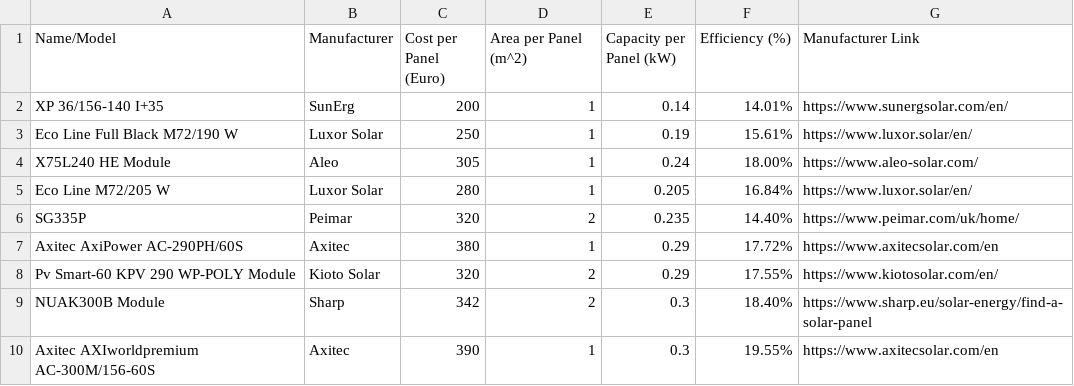
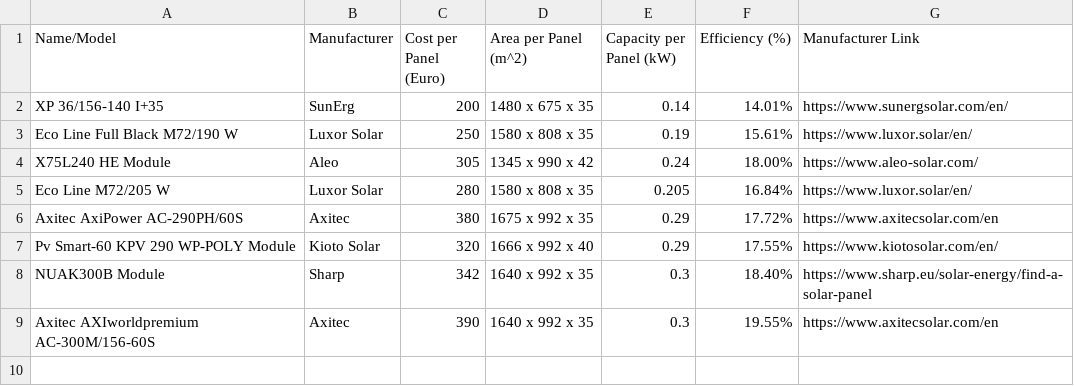
Before and after one commit to tjcoppola234/UNDP_Albania_Solar_Calculator, a CSV file: public/data/SolarPanelData.csv, drawn as a sheet.

Commit message:
panel dimensions vs panel area an option now

```diff
--- a/public/data/SolarPanelData.csv
+++ b/public/data/SolarPanelData.csv
@@ -1,10 +1,9 @@
 Name/Model,Manufacturer,Cost per Panel (Euro),Area per Panel (m^2),Capacity per Panel (kW),Efficiency (%),Manufacturer Link
-XP 36/156-140 I+35,SunErg,200,1,0.14,14.01%,https://www.sunergsolar.com/en/
-Eco Line Full Black M72/190 W,Luxor Solar,250,1,0.19,15.61%,https://www.luxor.solar/en/
-X75L240 HE Module,Aleo,305,1,0.24,18.00%,https://www.aleo-solar.com/
-Eco Line M72/205 W,Luxor Solar,280,1,0.205,16.84%,https://www.luxor.solar/en/
-SG335P,Peimar,320,2,0.235,14.40%,https://www.peimar.com/uk/home/
-Axitec AxiPower AC-290PH/60S,Axitec,380,1,0.29,17.72%,https://www.axitecsolar.com/en
-Pv Smart-60 KPV 290 WP-POLY Module,Kioto Solar,320,2,0.29,17.55%,https://www.kiotosolar.com/en/
-NUAK300B Module,Sharp,342,2,0.3,18.40%,https://www.sharp.eu/solar-energy/find-a-solar-panel
-Axitec AXIworldpremium AC-300M/156-60S,Axitec,390,1,0.3,19.55%,https://www.axitecsolar.com/en
+XP 36/156-140 I+35,SunErg,200,1480 x 675 x 35,0.14,14.01%,https://www.sunergsolar.com/en/
+Eco Line Full Black M72/190 W,Luxor Solar,250,1580 x 808 x 35,0.19,15.61%,https://www.luxor.solar/en/
+X75L240 HE Module,Aleo,305,1345 x 990 x 42,0.24,18.00%,https://www.aleo-solar.com/
+Eco Line M72/205 W,Luxor Solar,280,1580 x 808 x 35,0.205,16.84%,https://www.luxor.solar/en/
+Axitec AxiPower AC-290PH/60S,Axitec,380,1675 x 992 x 35,0.29,17.72%,https://www.axitecsolar.com/en
+Pv Smart-60 KPV 290 WP-POLY Module,Kioto Solar,320,1666 x 992 x 40,0.29,17.55%,https://www.kiotosolar.com/en/
+NUAK300B Module,Sharp,342,1640 x 992 x 35,0.3,18.40%,https://www.sharp.eu/solar-energy/find-a-solar-panel
+Axitec AXIworldpremium AC-300M/156-60S,Axitec,390,1640 x 992 x 35,0.3,19.55%,https://www.axitecsolar.com/en
```
Also changed, not shown: 1 other file.
